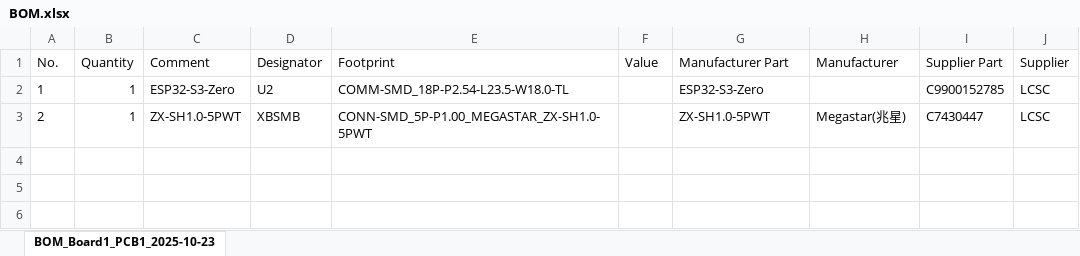
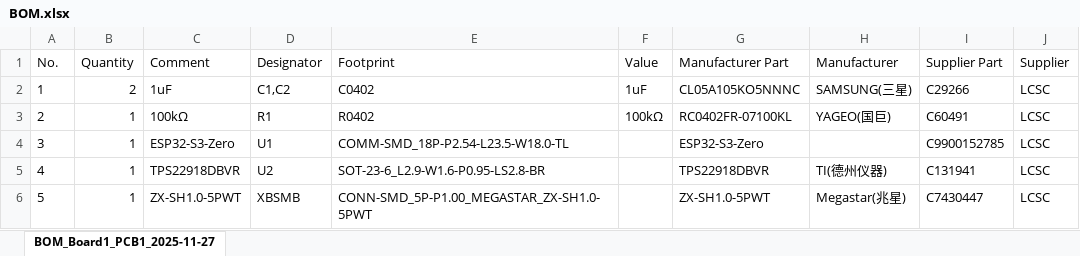
Before and after one commit to Darkone83/Theia, an Excel workbook: pcbs/Transmitter/BOM.xlsx, sheet BOM_Board1_PCB1_2025-11-27, drawn as a sheet; values as stored, in another font and other column widths than the file's, no borders; addresses are those after the commit; the diff names each change by its address in the sheet, - before the commit and + after, or states it on an @@ line.

```diff
--- a/pcbs/Transmitter/BOM.xlsx (sheet BOM_Board1_PCB1_2025-11-27)
+++ b/pcbs/Transmitter/BOM.xlsx (sheet BOM_Board1_PCB1_2025-11-27)
-sheet tab: BOM_Board1_PCB1_2025-10-23
+sheet tab: BOM_Board1_PCB1_2025-11-27
+row 2: 1 | 2 | 1uF | C1,C2 | C0402 | 1uF | CL05A105KO5NNNC | SAMSUNG(三星) | C29266 | LCSC
+row 3: 2 | 1 | 100kΩ | R1 | R0402 | 100kΩ | RC0402FR-07100KL | YAGEO(国巨) | C60491 | LCSC
-A4 (No.): 1
+A4 (No.): 3
-D4 (Designator): U2
+D4 (Designator): U1
+row 5: 4 | 1 | TPS22918DBVR | U2 | SOT-23-6_L2.9-W1.6-P0.95-LS2.8-BR |  | TPS22918DBVR | TI(德州仪器) | C131941 | LCSC
-A6 (No.): 2
+A6 (No.): 5
```
Also changed, not shown: pcbs/Transmitter/PickAndPlace.xlsx, 10 other files.
